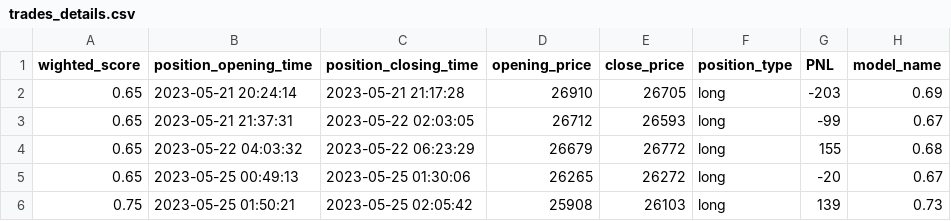
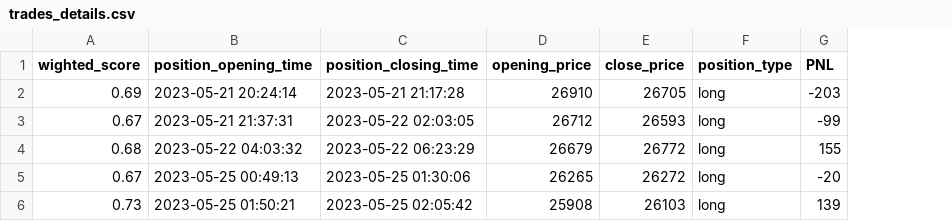
Before and after one commit to williamnordberg/adam_trader, a CSV file: data/trades_details.csv, drawn as a sheet; the diff names each change by its address in the sheet, - before the commit and + after, or states it on an @@ line.

```diff
--- a/data/trades_details.csv
+++ b/data/trades_details.csv
-column H (model_name), rows 2-6: 0.69 | 0.67 | 0.68 | 0.67 | 0.73
-A2 (wighted_score): 0.65
+A2 (wighted_score): 0.69
-A3 (wighted_score): 0.65
+A3 (wighted_score): 0.67
-A4 (wighted_score): 0.65
+A4 (wighted_score): 0.68
-A5 (wighted_score): 0.65
+A5 (wighted_score): 0.67
-A6 (wighted_score): 0.75
+A6 (wighted_score): 0.73
```
